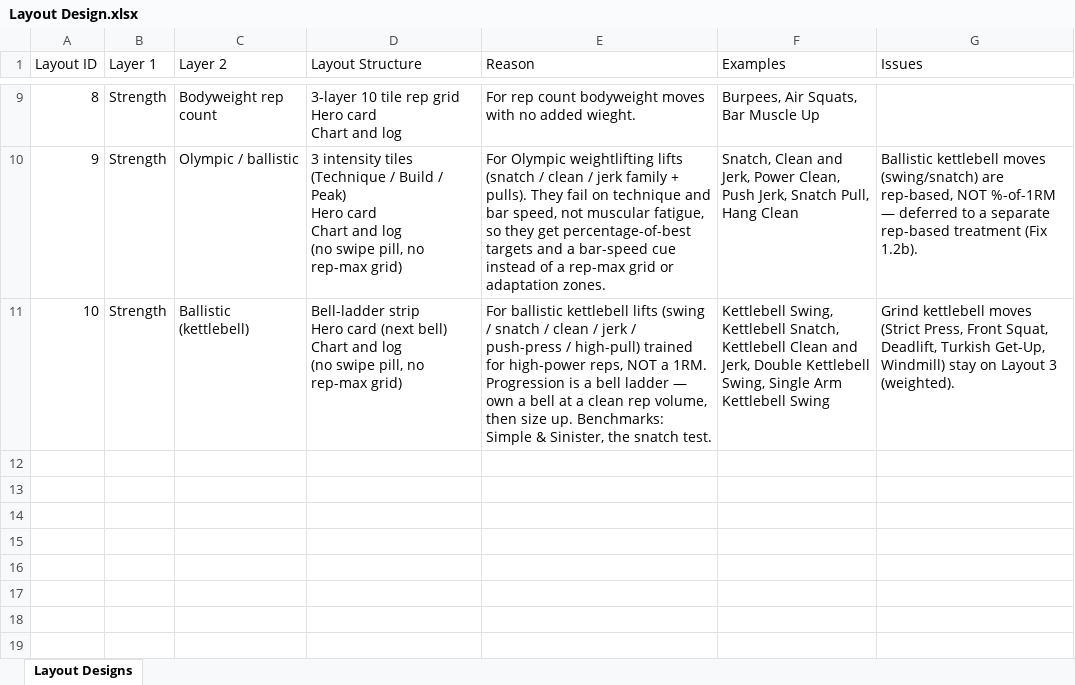
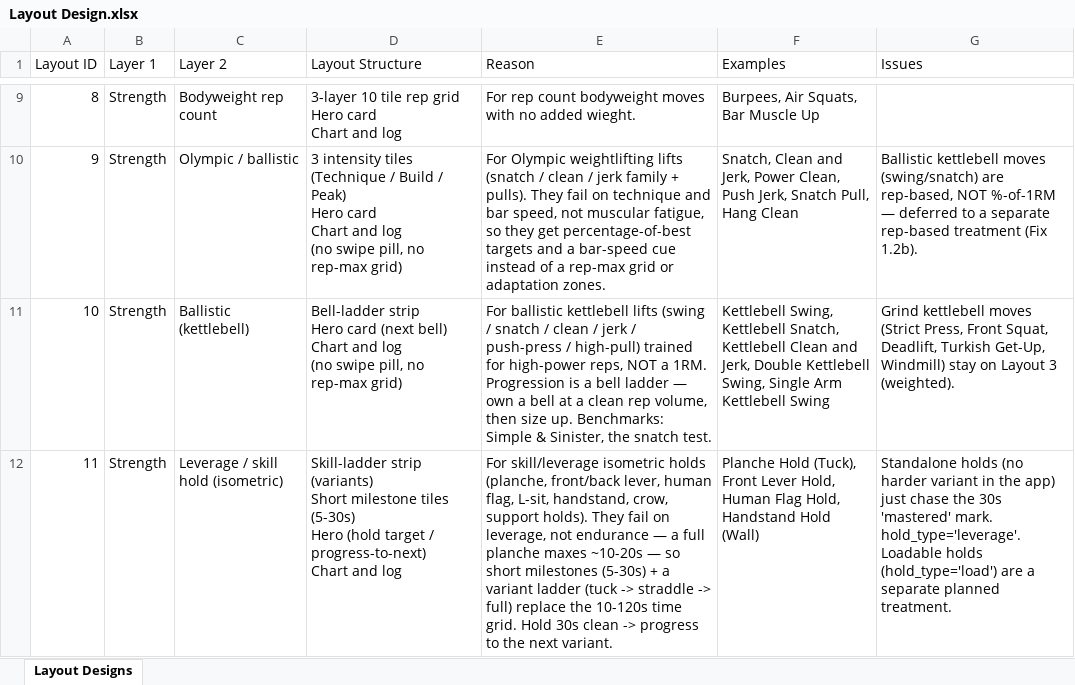
Before and after one commit to MotazJarrah/myrx, an Excel workbook: docs/Layout Design.xlsx, sheet Layout Designs, drawn as a sheet; only a part is shown, gaps mark what is left out; values as stored, in another font and other column widths than the file's, no borders; ↵ is a line break in a cell; the diff names each change by its address in the sheet, - before the commit and + after, or states it on an @@ line.

Commit message:
feat: T088 Model 3 leverage family — skill holds on new Layout 11 (leverage ladder)
Planche/levers/flag/handstand/etc. fail on leverage, not endurance — a 2-min
planche grid is meaningless. Added movements.hold_type (time/load/leverage),
tagged 18 leverage holds. New LeverageHoldDetail (mobile) + AdminStrengthLeverageDetail
(web mirror): short 5-30s milestones + a skill ladder (tuck->straddle->full, 30s
clean -> next variant), standalone holds chase the 30s mastered mark. Dispatch
routes leverage before the isometric branch. Layout 11 in catalog + CLAUDE.md;
iso spec updated to exclude leverage. Load family (add-load holds) still pending.

```diff
--- a/docs/Layout Design.xlsx (sheet Layout Designs)
+++ b/docs/Layout Design.xlsx (sheet Layout Designs)
+row 12: 11 | Strength | Leverage / skill hold (isometric) | Skill-ladder strip (variants) ↵ Short milestone tiles (5-30s) ↵ Hero (hold target / progress-to-next) ↵ Chart and log | For skill/leverage isometric holds (planche, front/back lever, human flag, L-sit, handstand, crow, support holds). They fail on leverage, not endurance — a full planche maxes ~10-20s — so short milestones (5-30s) + a variant ladder (tuck -> straddle -> full) replace the 10-120s time grid. Hold 30s clean -> progress to the next variant. | Planche Hold (Tuck), Front Lever Hold, Human Flag Hold, Handstand Hold (Wall) | Standalone holds (no harder variant in the app) just chase the 30s 'mastered' mark. hold_type='leverage'. Loadable holds (hold_type='load') are a separate planned treatment.
```
Also changed, not shown: docs/TASK_PIPELINE.xlsx, 6 other files.
